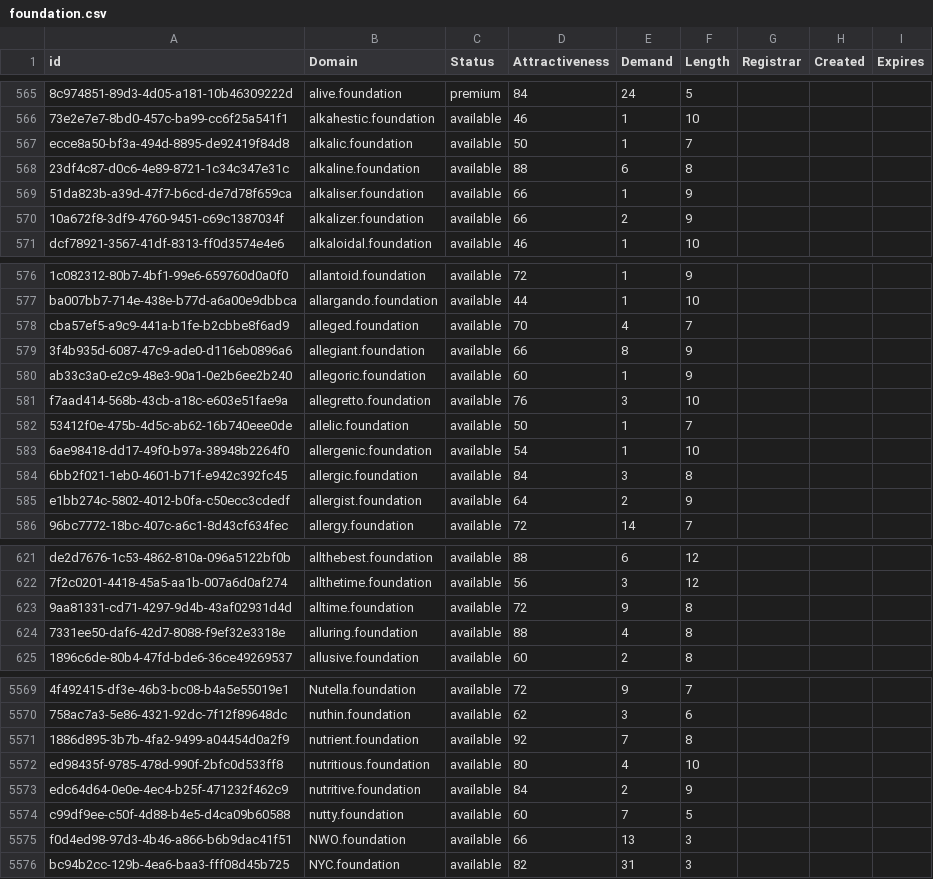
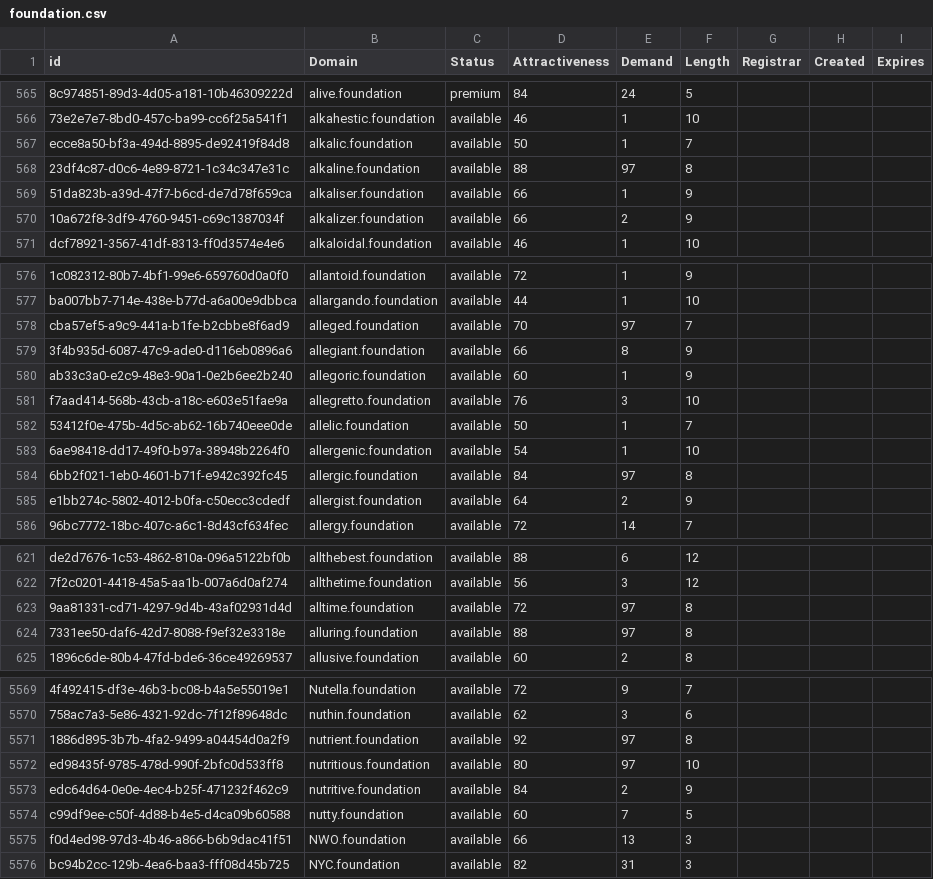
Before and after one commit to UniqueDomains/foundation-oneword-domains, a CSV file: foundation.csv, drawn as a sheet; only a part is shown, gaps mark what is left out; the diff covers the shown part only; the diff names each change by its address in the sheet, - before the commit and + after, or states it on an @@ line.

```diff
--- a/foundation.csv
+++ b/foundation.csv
-E568 (Demand): 6
+E568 (Demand): 97
-E578 (Demand): 4
+E578 (Demand): 97
-E584 (Demand): 3
+E584 (Demand): 97
-E623 (Demand): 9
+E623 (Demand): 97
-E624 (Demand): 4
+E624 (Demand): 97
-E5571 (Demand): 7
+E5571 (Demand): 97
-E5572 (Demand): 4
+E5572 (Demand): 97
```
Also changed, not shown: 37 edited cells elsewhere in this file, 1 other file.
